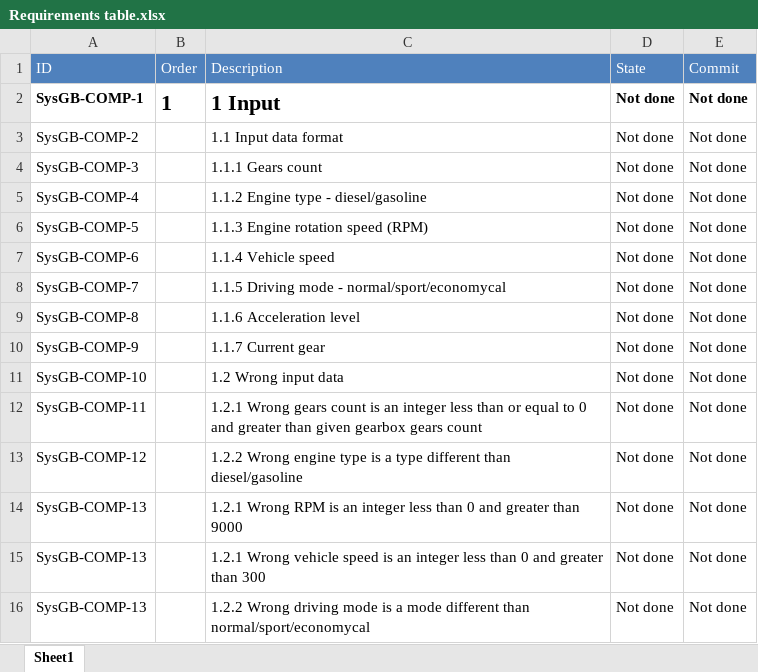
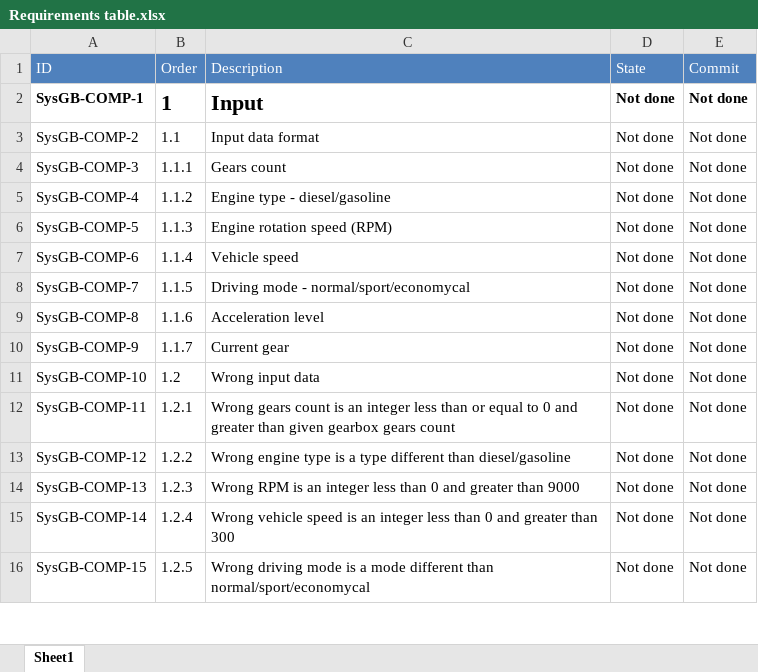
Before and after one commit to TU-Sofia-SDAI/gearbox, an Excel workbook: Documentation/Requirements table.xlsx, sheet Sheet1, drawn as a sheet; only a part is shown; values as stored, in another font and other column widths than the file's, no borders; the diff covers the shown part only; the diff names each change by its address in the sheet, - before the commit and + after, or states it on an @@ line.

Commit message:
Fix number end id on requirements.

```diff
--- a/Documentation/Requirements table.xlsx (sheet Sheet1)
+++ b/Documentation/Requirements table.xlsx (sheet Sheet1)
-C2 (Description): 1 Input
+C2 (Description): Input
-B3 (Order): (empty)
+B3 (Order): 1.1
-C3 (Description): 1.1 Input data format
+C3 (Description): Input data format
-B4 (Order): (empty)
+B4 (Order): 1.1.1
-C4 (Description): 1.1.1 Gears count
+C4 (Description): Gears count
-B5 (Order): (empty)
+B5 (Order): 1.1.2
-C5 (Description): 1.1.2 Engine type - diesel/gasoline
+C5 (Description): Engine type - diesel/gasoline
-B6 (Order): (empty)
+B6 (Order): 1.1.3
-C6 (Description): 1.1.3 Engine rotation speed (RPM)
+C6 (Description): Engine rotation speed (RPM)
-B7 (Order): (empty)
+B7 (Order): 1.1.4
-C7 (Description): 1.1.4 Vehicle speed
+C7 (Description): Vehicle speed
-B8 (Order): (empty)
+B8 (Order): 1.1.5
-C8 (Description): 1.1.5 Driving mode - normal/sport/economycal
+C8 (Description): Driving mode - normal/sport/economycal
-B9 (Order): (empty)
+B9 (Order): 1.1.6
-C9 (Description): 1.1.6 Acceleration level
+C9 (Description): Acceleration level
-B10 (Order): (empty)
+B10 (Order): 1.1.7
-C10 (Description): 1.1.7 Current gear
+C10 (Description): Current gear
-B11 (Order): (empty)
+B11 (Order): 1.2
-C11 (Description): 1.2 Wrong input data
+C11 (Description): Wrong input data
-B12 (Order): (empty)
+B12 (Order): 1.2.1
-C12 (Description): 1.2.1 Wrong gears…
+C12 (Description): Wrong gears…
-B13 (Order): (empty)
+B13 (Order): 1.2.2
-C13 (Description): 1.2.2 Wrong engine…
+C13 (Description): Wrong engine…
-B14 (Order): (empty)
+B14 (Order): 1.2.3
-C14 (Description): 1.2.1 Wrong RPM…
+C14 (Description): Wrong RPM…
-A15 (ID): SysGB-COMP-13
+A15 (ID): SysGB-COMP-14
-B15 (Order): (empty)
+B15 (Order): 1.2.4
-C15 (Description): 1.2.1 Wrong vehicle…
+C15 (Description): Wrong vehicle…
-A16 (ID): SysGB-COMP-13
+A16 (ID): SysGB-COMP-15
-B16 (Order): (empty)
+B16 (Order): 1.2.5
-C16 (Description): 1.2.2 Wrong driving…
+C16 (Description): Wrong driving…
```
Also changed, not shown: 105 edited cells elsewhere in this sheet.
